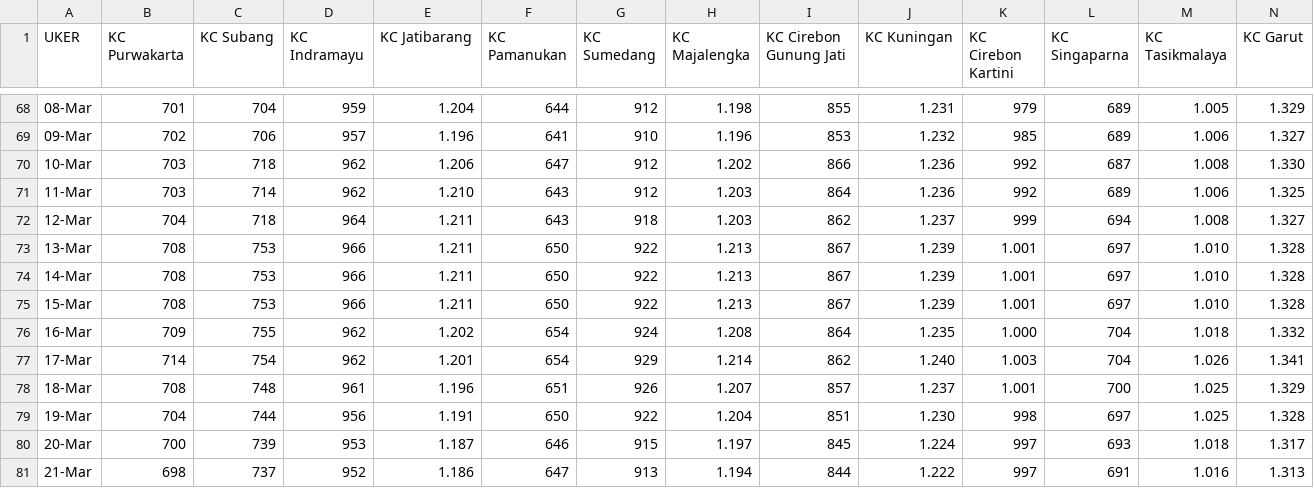
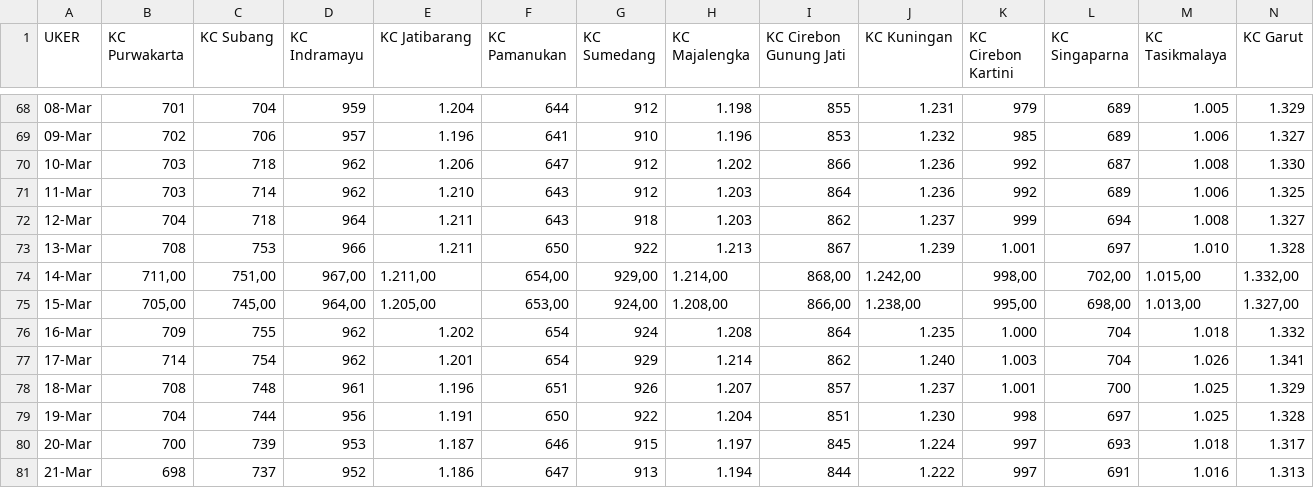
Before and after one commit to alganii14/grafik, a CSV file: csv mikro/tabungan.csv, drawn as a sheet; only a part is shown, gaps mark what is left out; the diff covers the shown part only; the diff names each change by its address in the sheet, - before the commit and + after, or states it on an @@ line.

Commit message:
Update csv kcp, konsol, mikro, ritel untuk tanggal 14 dan 15 Maret

```diff
--- a/csv mikro/tabungan.csv
+++ b/csv mikro/tabungan.csv
-B74 (KC Purwakarta): 708
+B74 (KC Purwakarta): 711,00
-C74 (KC Subang): 753
+C74 (KC Subang): 751,00
-D74 (KC Indramayu): 966
+D74 (KC Indramayu): 967,00
-E74 (KC Jatibarang): 1.211
+E74 (KC Jatibarang): 1.211,00
-F74 (KC Pamanukan): 650
+F74 (KC Pamanukan): 654,00
-G74 (KC Sumedang): 922
+G74 (KC Sumedang): 929,00
-H74 (KC Majalengka): 1.213
+H74 (KC Majalengka): 1.214,00
-I74 (KC Cirebon Gunung Jati): 867
+I74 (KC Cirebon Gunung Jati): 868,00
-J74 (KC Kuningan): 1.239
+J74 (KC Kuningan): 1.242,00
-K74 (KC Cirebon Kartini): 1.001
+K74 (KC Cirebon Kartini): 998,00
-L74 (KC Singaparna): 697
+L74 (KC Singaparna): 702,00
-M74 (KC Tasikmalaya): 1.010
+M74 (KC Tasikmalaya): 1.015,00
-N74 (KC Garut): 1.328
+N74 (KC Garut): 1.332,00
-B75 (KC Purwakarta): 708
+B75 (KC Purwakarta): 705,00
-C75 (KC Subang): 753
+C75 (KC Subang): 745,00
-D75 (KC Indramayu): 966
+D75 (KC Indramayu): 964,00
-E75 (KC Jatibarang): 1.211
+E75 (KC Jatibarang): 1.205,00
-F75 (KC Pamanukan): 650
+F75 (KC Pamanukan): 653,00
-G75 (KC Sumedang): 922
+G75 (KC Sumedang): 924,00
-H75 (KC Majalengka): 1.213
+H75 (KC Majalengka): 1.208,00
-I75 (KC Cirebon Gunung Jati): 867
+I75 (KC Cirebon Gunung Jati): 866,00
-J75 (KC Kuningan): 1.239
+J75 (KC Kuningan): 1.238,00
-K75 (KC Cirebon Kartini): 1.001
+K75 (KC Cirebon Kartini): 995,00
-L75 (KC Singaparna): 697
+L75 (KC Singaparna): 698,00
-M75 (KC Tasikmalaya): 1.010
+M75 (KC Tasikmalaya): 1.013,00
-N75 (KC Garut): 1.328
+N75 (KC Garut): 1.327,00
```
Also changed, not shown: 30 edited cells elsewhere in this file, csv konsol/casa.csv, csv konsol/tabungan.csv, 17 other files.
